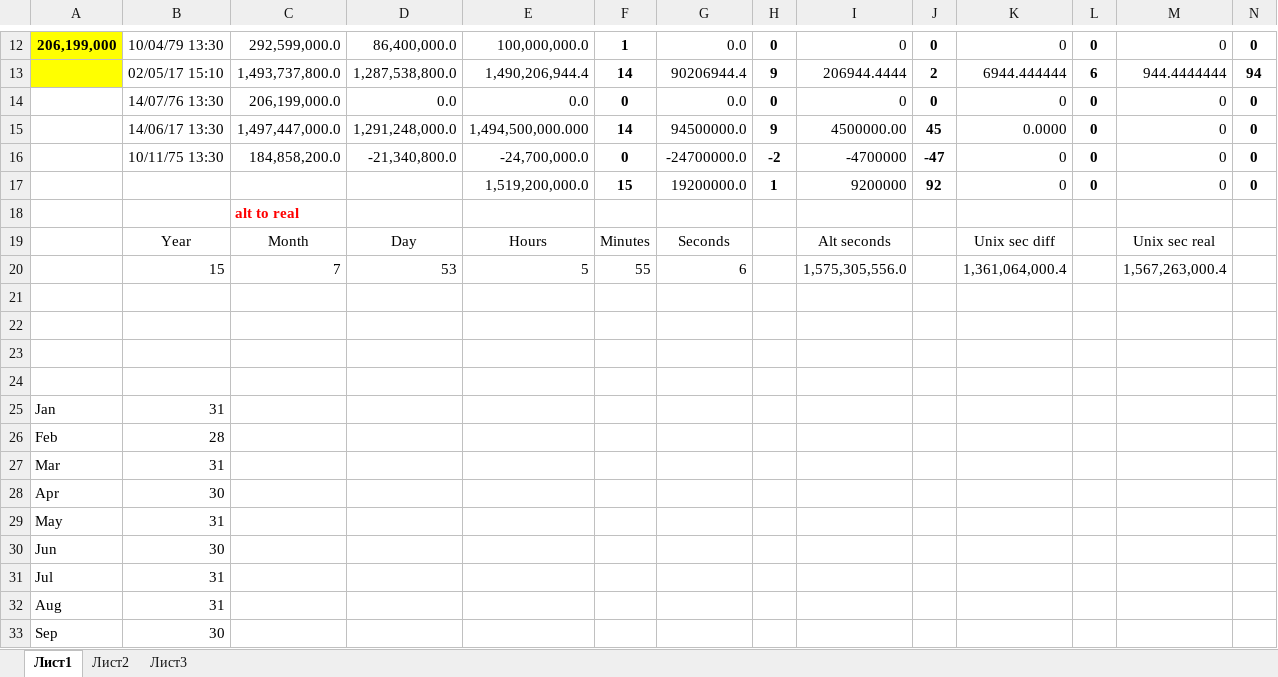
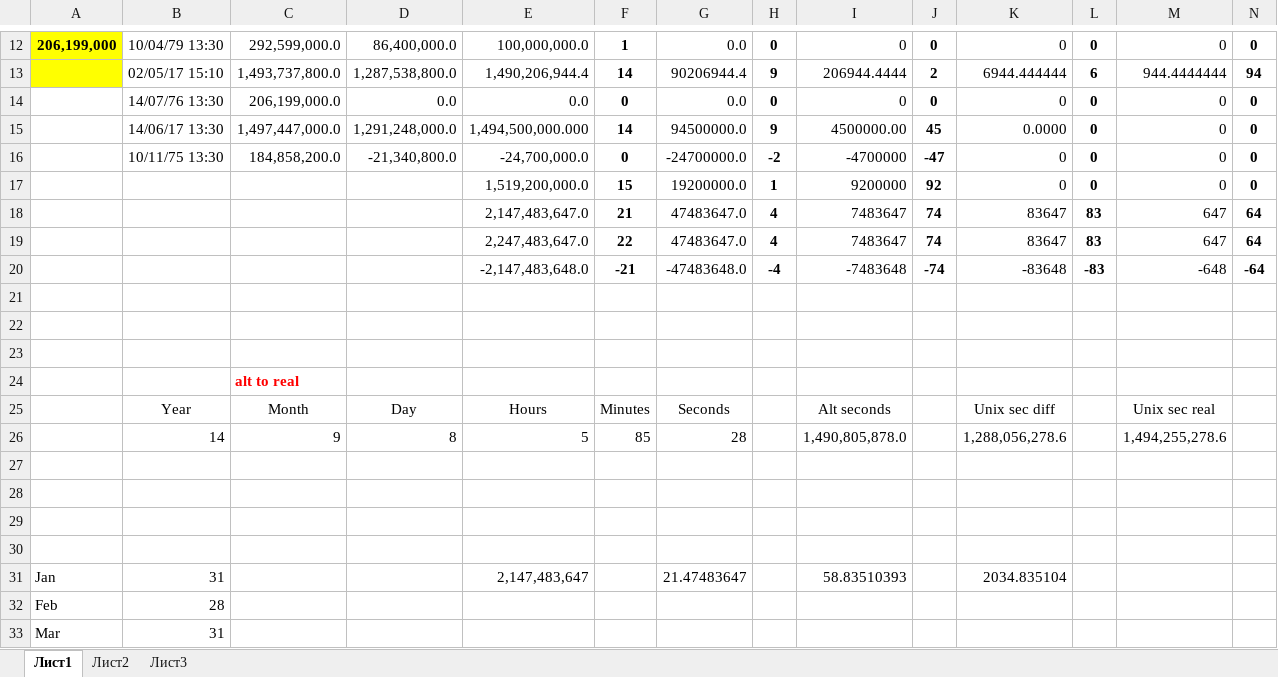
Before and after one commit to ydanilin/dattime, an Excel workbook: calc.xlsx, sheet Лист1, drawn as a sheet; only a part is shown, gaps mark what is left out; the shorter side is filled out with more unchanged rows; values as stored, in another font and other column widths than the file's, no borders; removed rows and columns are numbered as before the commit, all else as after; rows hold the shown columns only; the diff names each change by its address in the sheet, - before the commit and + after, or states it on an @@ line.

```diff
--- a/calc.xlsx (sheet Лист1)
+++ b/calc.xlsx (sheet Лист1)
+row 18:  |  |  |  | 2,147,483,647.0 | 21 | 47483647.0 | 4 | 7483647 | 74 | 83647 | 83 | 647 | 64
+row 19:  |  |  |  | 2,247,483,647.0 | 22 | 47483647.0 | 4 | 7483647 | 74 | 83647 | 83 | 647 | 64
+row 20:  |  |  |  | -2,147,483,648.0 | -21 | -47483648.0 | -4 | -7483648 | -74 | -83648 | -83 | -648 | -64
+row 21: (empty)
+row 22: (empty)
+row 23: (empty)
-row 20:  | 15 | 7 | 53 | 5 | 55 | 6 |  | 1,575,305,556.0 |  | 1,361,064,000.4 |  | 1,567,263,000.4
+row 26:  | 14 | 9 | 8 | 5 | 85 | 28 |  | 1,490,805,878.0 |  | 1,288,056,278.6 |  | 1,494,255,278.6
-E31: (empty)
+E31: 2,147,483,647
-G31: (empty)
+G31: 21.47483647
-I31: (empty)
+I31: 58.83510393
-K31: (empty)
+K31: 2034.835104
```
Also changed, not shown: 9 other files.
